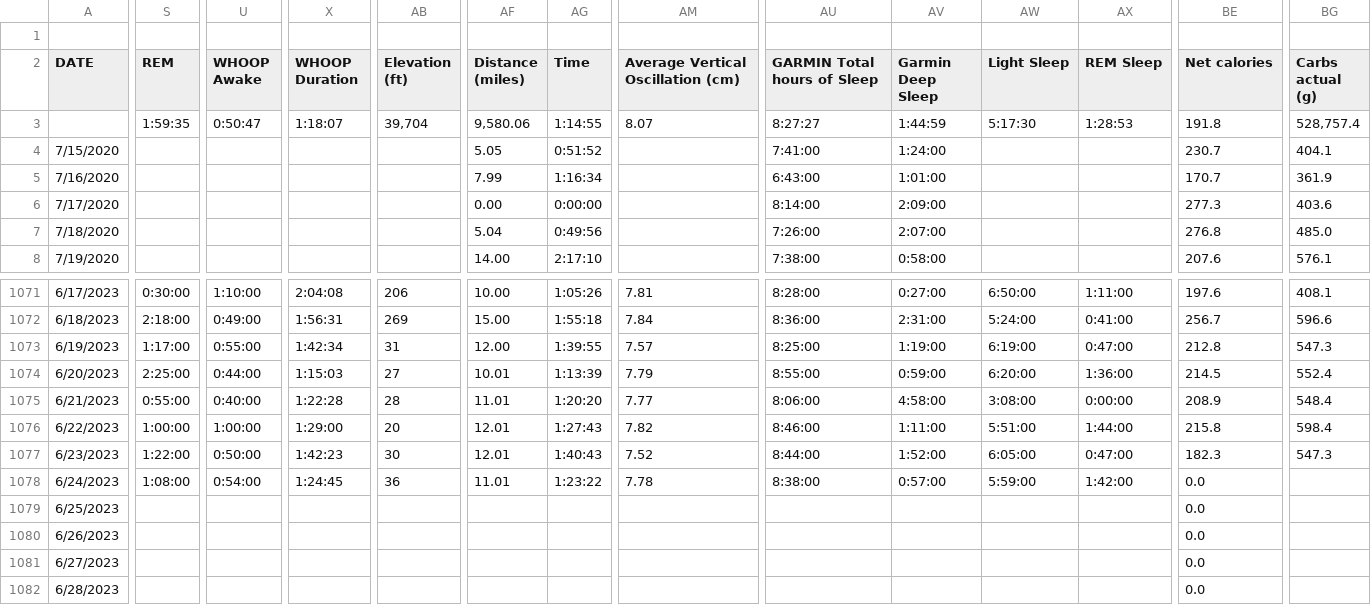
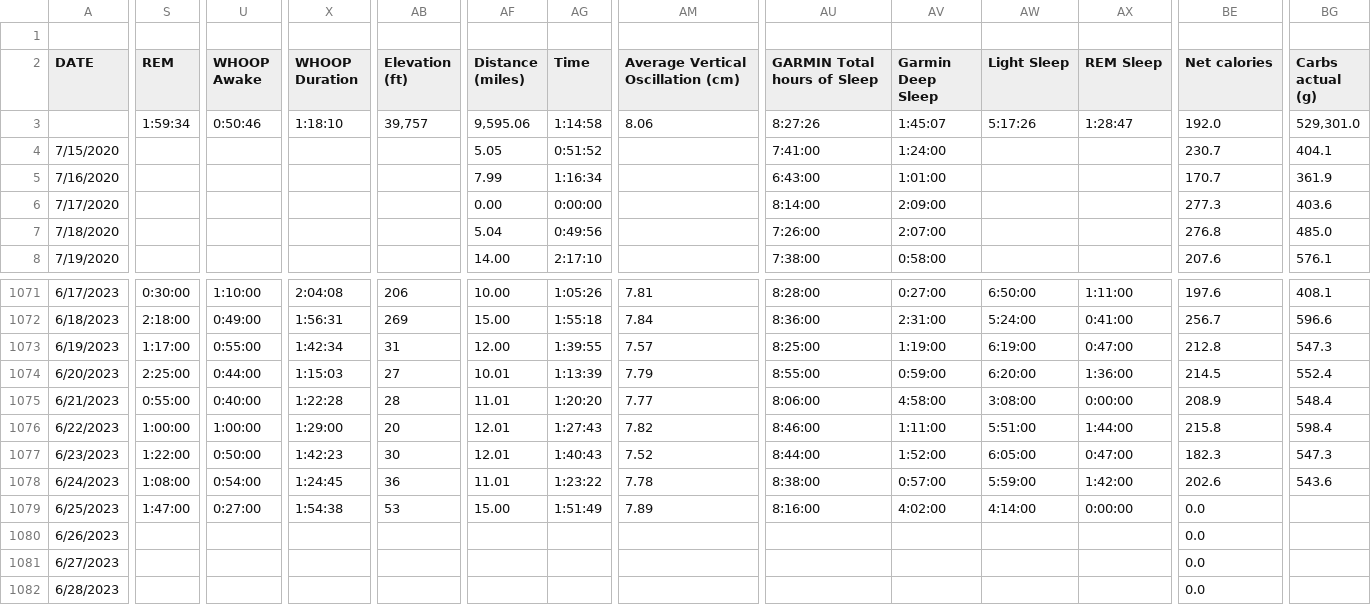
Before and after one commit to ptsouth97/traininglogWebserver, a CSV file: trainingLog.csv, drawn as a sheet; only a part is shown, gaps mark what is left out; the diff covers the shown part only; the diff names each change by its address in the sheet, - before the commit and + after, or states it on an @@ line.

```diff
--- a/trainingLog.csv
+++ b/trainingLog.csv
-S3 (REM): 1:59:35
+S3 (REM): 1:59:34
-U3 (WHOOP Awake): 0:50:47
+U3 (WHOOP Awake): 0:50:46
-X3 (WHOOP Duration): 1:18:07
+X3 (WHOOP Duration): 1:18:10
-AB3 (Elevation (ft)): 39,704
+AB3 (Elevation (ft)): 39,757
-AF3 (Distance (miles)): 9,580.06
+AF3 (Distance (miles)): 9,595.06
-AG3 (Time): 1:14:55
+AG3 (Time): 1:14:58
-AM3: 8.07
+AM3: 8.06
-AU3 (GARMIN Total hours of Sleep): 8:27:27
+AU3 (GARMIN Total hours of Sleep): 8:27:26
-AV3 (Garmin Deep Sleep): 1:44:59
+AV3 (Garmin Deep Sleep): 1:45:07
-AW3 (Light Sleep): 5:17:30
+AW3 (Light Sleep): 5:17:26
-AX3 (REM Sleep): 1:28:53
+AX3 (REM Sleep): 1:28:47
-BE3 (Net calories): 191.8
+BE3 (Net calories): 192.0
-BG3 (Carbs actual (g)): 528,757.4
+BG3 (Carbs actual (g)): 529,301.0
-BE1078 (Net calories): 0.0
+BE1078 (Net calories): 202.6
-BG1078 (Carbs actual (g)): (empty)
+BG1078 (Carbs actual (g)): 543.6
-S1079 (REM): (empty)
+S1079 (REM): 1:47:00
-U1079 (WHOOP Awake): (empty)
+U1079 (WHOOP Awake): 0:27:00
-X1079 (WHOOP Duration): (empty)
+X1079 (WHOOP Duration): 1:54:38
-AB1079 (Elevation (ft)): (empty)
+AB1079 (Elevation (ft)): 53
-AF1079 (Distance (miles)): (empty)
+AF1079 (Distance (miles)): 15.00
-AG1079 (Time): (empty)
+AG1079 (Time): 1:51:49
-AM1079: (empty)
+AM1079: 7.89
-AU1079 (GARMIN Total hours of Sleep): (empty)
+AU1079 (GARMIN Total hours of Sleep): 8:16:00
-AV1079 (Garmin Deep Sleep): (empty)
+AV1079 (Garmin Deep Sleep): 4:02:00
-AW1079 (Light Sleep): (empty)
+AW1079 (Light Sleep): 4:14:00
-AX1079 (REM Sleep): (empty)
+AX1079 (REM Sleep): 0:00:00
```
Also changed, not shown: 52 edited cells elsewhere in this file, 6 other files.
